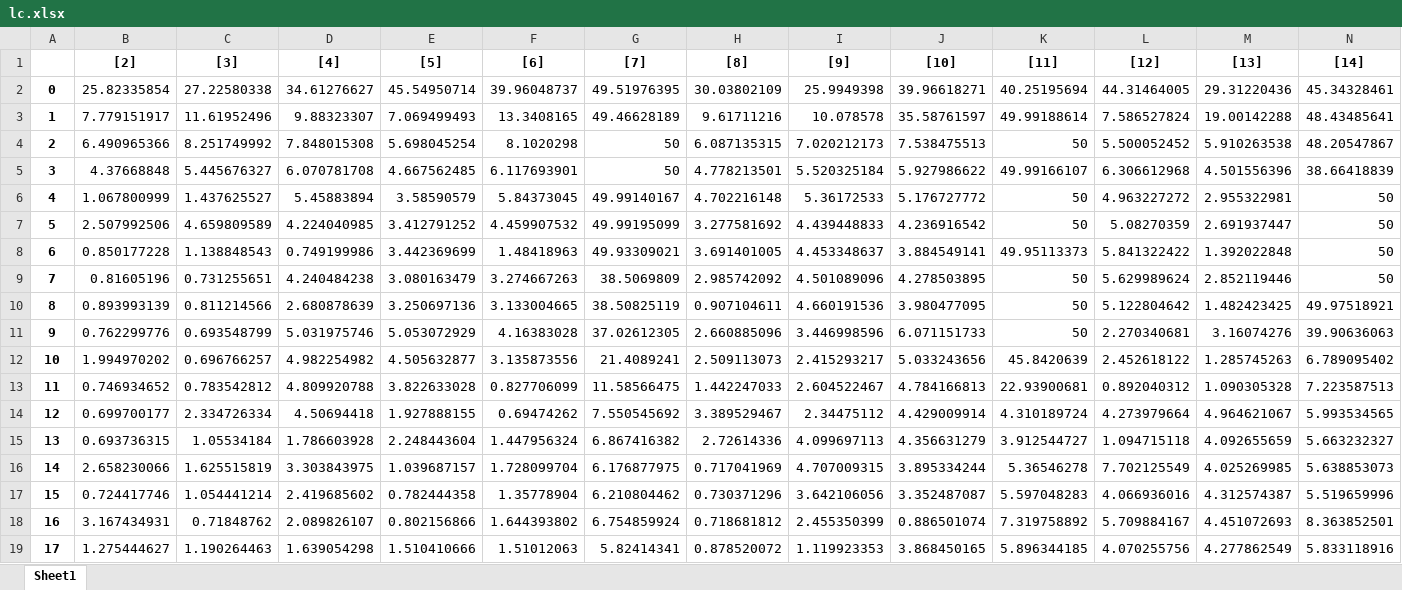
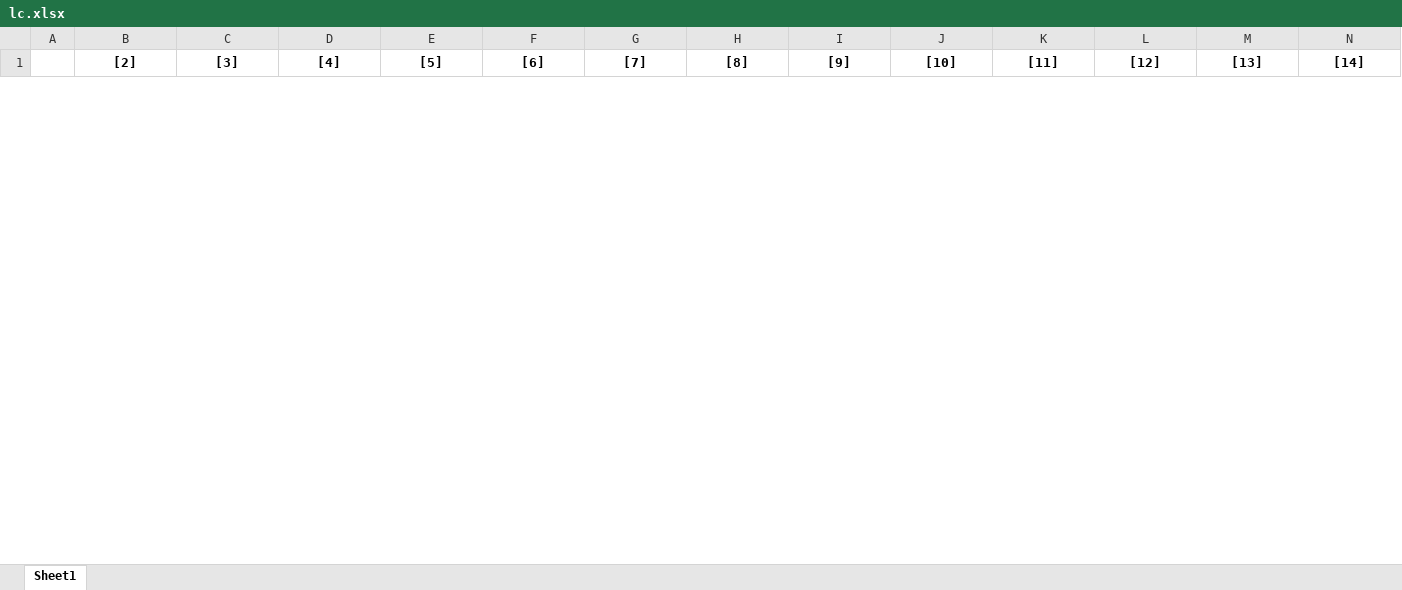
Before and after one commit to Dranikf/diplom_project, an Excel workbook: prog/model/fiting_results2/one_hiden_initial/lc.xlsx, sheet Sheet1, drawn as a sheet; only a part is shown; values as stored, in another font and other column widths than the file's, no borders; removed rows and columns are numbered as before the commit, all else as after; rows hold the shown columns only; the diff covers the shown part only; the diff names each change by its address in the sheet, - before the commit and + after, or states it on an @@ line.

```diff
--- a/prog/model/fiting_results2/one_hiden_initial/lc.xlsx (sheet Sheet1)
+++ b/prog/model/fiting_results2/one_hiden_initial/lc.xlsx (sheet Sheet1)
-row 2: 0 | 25.82335854 | 27.22580338 | 34.61276627 | 45.54950714 | 39.96048737 | 49.51976395 | 30.03802109 | 25.9949398 | 39.96618271 | 40.25195694 | 44.31464005 | 29.31220436 | 45.34328461
-row 3: 1 | 7.779151917 | 11.61952496 | 9.88323307 | 7.069499493 | 13.3408165 | 49.46628189 | 9.61711216 | 10.078578 | 35.58761597 | 49.99188614 | 7.586527824 | 19.00142288 | 48.43485641
-row 4: 2 | 6.490965366 | 8.251749992 | 7.848015308 | 5.698045254 | 8.1020298 | 50 | 6.087135315 | 7.020212173 | 7.538475513 | 50 | 5.500052452 | 5.910263538 | 48.20547867
-row 5: 3 | 4.37668848 | 5.445676327 | 6.070781708 | 4.667562485 | 6.117693901 | 50 | 4.778213501 | 5.520325184 | 5.927986622 | 49.99166107 | 6.306612968 | 4.501556396 | 38.66418839
-row 6: 4 | 1.067800999 | 1.437625527 | 5.45883894 | 3.58590579 | 5.84373045 | 49.99140167 | 4.702216148 | 5.36172533 | 5.176727772 | 50 | 4.963227272 | 2.955322981 | 50
-row 7: 5 | 2.507992506 | 4.659809589 | 4.224040985 | 3.412791252 | 4.459907532 | 49.99195099 | 3.277581692 | 4.439448833 | 4.236916542 | 50 | 5.08270359 | 2.691937447 | 50
-row 8: 6 | 0.850177228 | 1.138848543 | 0.749199986 | 3.442369699 | 1.48418963 | 49.93309021 | 3.691401005 | 4.453348637 | 3.884549141 | 49.95113373 | 5.841322422 | 1.392022848 | 50
-row 9: 7 | 0.81605196 | 0.731255651 | 4.240484238 | 3.080163479 | 3.274667263 | 38.5069809 | 2.985742092 | 4.501089096 | 4.278503895 | 50 | 5.629989624 | 2.852119446 | 50
-row 10: 8 | 0.893993139 | 0.811214566 | 2.680878639 | 3.250697136 | 3.133004665 | 38.50825119 | 0.907104611 | 4.660191536 | 3.980477095 | 50 | 5.122804642 | 1.482423425 | 49.97518921
-row 11: 9 | 0.762299776 | 0.693548799 | 5.031975746 | 5.053072929 | 4.16383028 | 37.02612305 | 2.660885096 | 3.446998596 | 6.071151733 | 50 | 2.270340681 | 3.16074276 | 39.90636063
-row 12: 10 | 1.994970202 | 0.696766257 | 4.982254982 | 4.505632877 | 3.135873556 | 21.4089241 | 2.509113073 | 2.415293217 | 5.033243656 | 45.8420639 | 2.452618122 | 1.285745263 | 6.789095402
-row 13: 11 | 0.746934652 | 0.783542812 | 4.809920788 | 3.822633028 | 0.827706099 | 11.58566475 | 1.442247033 | 2.604522467 | 4.784166813 | 22.93900681 | 0.892040312 | 1.090305328 | 7.223587513
-row 14: 12 | 0.699700177 | 2.334726334 | 4.50694418 | 1.927888155 | 0.69474262 | 7.550545692 | 3.389529467 | 2.34475112 | 4.429009914 | 4.310189724 | 4.273979664 | 4.964621067 | 5.993534565
-row 15: 13 | 0.693736315 | 1.05534184 | 1.786603928 | 2.248443604 | 1.447956324 | 6.867416382 | 2.72614336 | 4.099697113 | 4.356631279 | 3.912544727 | 1.094715118 | 4.092655659 | 5.663232327
-row 16: 14 | 2.658230066 | 1.625515819 | 3.303843975 | 1.039687157 | 1.728099704 | 6.176877975 | 0.717041969 | 4.707009315 | 3.895334244 | 5.36546278 | 7.702125549 | 4.025269985 | 5.638853073
-row 17: 15 | 0.724417746 | 1.054441214 | 2.419685602 | 0.782444358 | 1.35778904 | 6.210804462 | 0.730371296 | 3.642106056 | 3.352487087 | 5.597048283 | 4.066936016 | 4.312574387 | 5.519659996
-row 18: 16 | 3.167434931 | 0.71848762 | 2.089826107 | 0.802156866 | 1.644393802 | 6.754859924 | 0.718681812 | 2.455350399 | 0.886501074 | 7.319758892 | 5.709884167 | 4.451072693 | 8.363852501
-row 19: 17 | 1.275444627 | 1.190264463 | 1.639054298 | 1.510410666 | 1.51012063 | 5.82414341 | 0.878520072 | 1.119923353 | 3.868450165 | 5.896344185 | 4.070255756 | 4.277862549 | 5.833118916
```
Also changed, not shown: 21 added rows and 33 removed rows elsewhere in this sheet, 25 other files.
